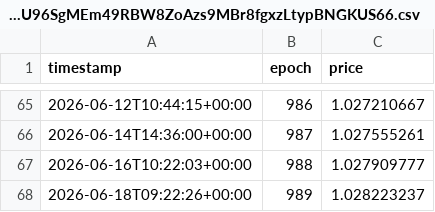
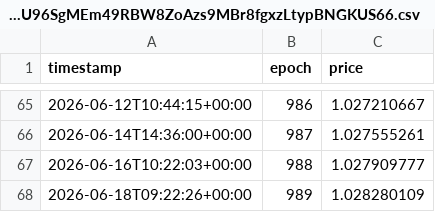
Before and after one commit to oligarchatelier/sol-stake-pool-apy, a CSV file: db/E5NXU96SgMEm49RBW8ZoAzs9MBr8fgxzLtypBNGKUS66.csv, drawn as a sheet; only a part is shown, gaps mark what is left out.

Commit message:
automated price update

```diff
--- a/db/E5NXU96SgMEm49RBW8ZoAzs9MBr8fgxzLtypBNGKUS66.csv
+++ b/db/E5NXU96SgMEm49RBW8ZoAzs9MBr8fgxzLtypBNGKUS66.csv
@@ -67,2 +67,2 @@ timestamp,epoch,price
 2026-06-16T10:22:03+00:00,988,1.027909777
-2026-06-18T09:22:26+00:00,989,1.028223237
+2026-06-18T09:22:26+00:00,989,1.028280109
```
